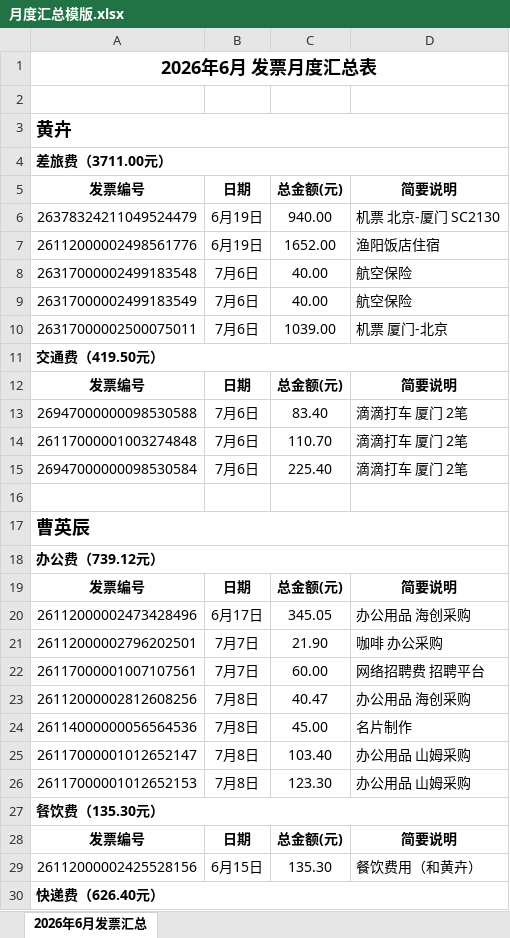
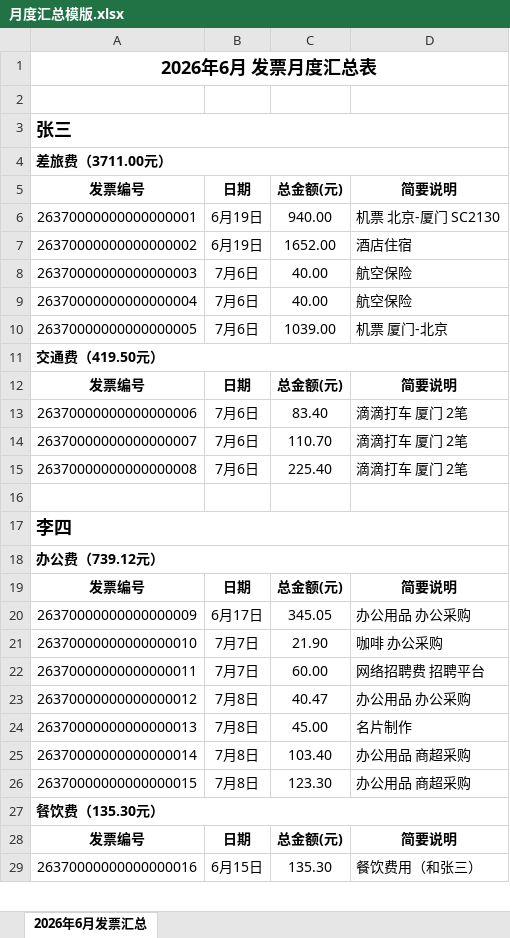
Before and after one commit to Viskeyy/xile-skills, an Excel workbook: skills/invoice-processing/assets/月度汇总模版.xlsx, sheet 2026年6月发票汇总, drawn as a sheet; only a part is shown; values as stored, in another font and other column widths than the file's, no borders; removed rows and columns are numbered as before the commit, all else as after; the diff covers the shown part only; the diff names each change by its address in the sheet, - before the commit and + after, or states it on an @@ line.

Commit message:
feat(invoice-processing): generalize skill and remove courier fee category
- Desensitize template assets (receipt template, monthly summary, example)
- Generalize README and skill docs from xile-team specific to generic use
- Drop 快递费 (courier) category: scripts, SKILL.md, README, docx/xlsx templates
- Replace real names/companies/invoices in assets with generic placeholders
- Update example totals and doctests to match (1857.02 -> 1230.62)
- Remove stale AGENTS.md

```diff
--- a/skills/invoice-processing/assets/月度汇总模版.xlsx (sheet 2026年6月发票汇总)
+++ b/skills/invoice-processing/assets/月度汇总模版.xlsx (sheet 2026年6月发票汇总)
-A3: 黄卉
+A3: 张三
-A6: 26378324211049524479
+A6: 26370000000000000001
-A7: 26112000002498561776
+A7: 26370000000000000002
-D7: 渔阳饭店住宿
+D7: 酒店住宿
-A8: 26317000002499183548
+A8: 26370000000000000003
-A9: 26317000002499183549
+A9: 26370000000000000004
-A10: 26317000002500075011
+A10: 26370000000000000005
-A13: 26947000000098530588
+A13: 26370000000000000006
-A14: 26117000001003274848
+A14: 26370000000000000007
-A15: 26947000000098530584
+A15: 26370000000000000008
-A17: 曹英辰
+A17: 李四
-A20: 26112000002473428496
+A20: 26370000000000000009
-D20: 办公用品 海创采购
+D20: 办公用品 办公采购
-A21: 26112000002796202501
+A21: 26370000000000000010
-A22: 26117000001007107561
+A22: 26370000000000000011
-A23: 26112000002812608256
+A23: 26370000000000000012
-D23: 办公用品 海创采购
+D23: 办公用品 办公采购
-A24: 26114000000056564536
+A24: 26370000000000000013
-A25: 26117000001012652147
+A25: 26370000000000000014
-D25:D26: 办公用品 山姆采购
+D25:D26: 办公用品 商超采购
-A26: 26117000001012652153
+A26: 26370000000000000015
-A29: 26112000002425528156
+A29: 26370000000000000016
-D29: 餐饮费用（和黄卉）
+D29: 餐饮费用（和张三）
-row 30: 快递费（626.40元）
```
Also changed, not shown: 12 added rows, 16 removed rows, 140 edited cells and merged cells elsewhere in this sheet, 8 other files.
